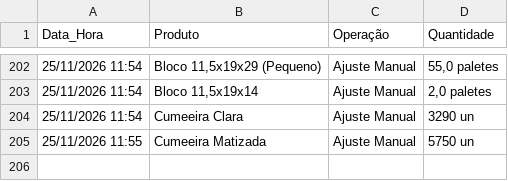
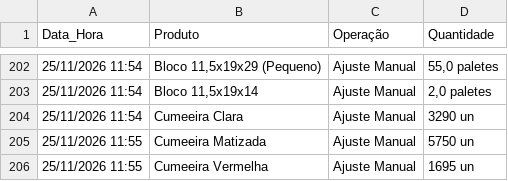
Before and after one commit to rolsimonassi-max/estoque-ceramica, a CSV file: historico.csv, drawn as a sheet; only a part is shown, gaps mark what is left out; the diff names each change by its address in the sheet, - before the commit and + after, or states it on an @@ line.

Commit message:
Atualização automática de historico.csv [skip ci]

```diff
--- a/historico.csv
+++ b/historico.csv
+row 206: 25/11/2026 11:55 | Cumeeira Vermelha | Ajuste Manual | 1695 un
```
